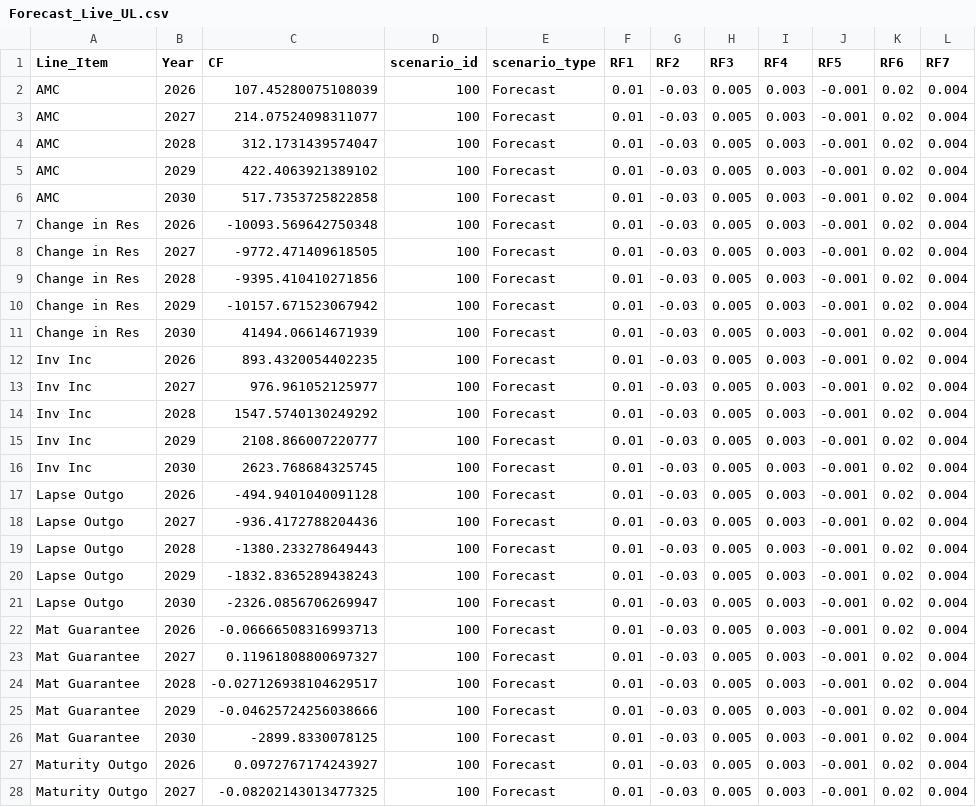
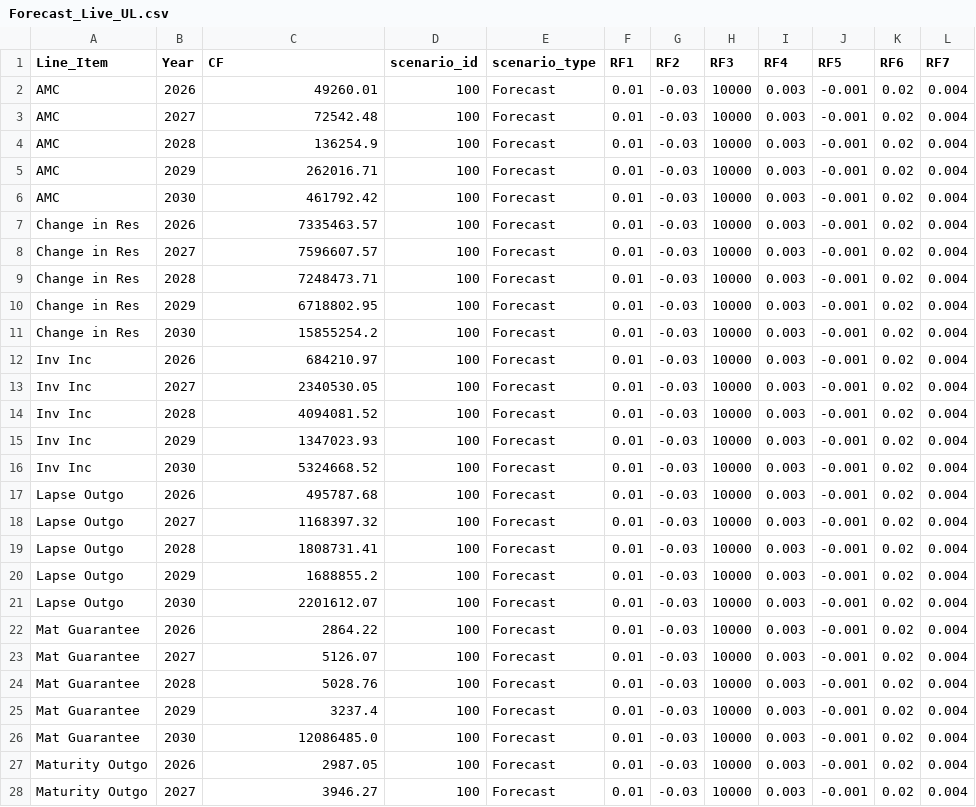
Before and after one commit to chelsee-ai/ai-forecasting, a CSV file: Forecast_Live_UL.csv, drawn as a sheet; only a part is shown; the diff covers the shown part only.

Commit message:
Upload CSV from Colab

```diff
--- a/Forecast_Live_UL.csv
+++ b/Forecast_Live_UL.csv
@@ -1,28 +1,28 @@
 Line_Item,Year,CF,scenario_id,scenario_type,RF1,RF2,RF3,RF4,RF5,RF6,RF7
-AMC,2026,107.45280075108039,100,Forecast,0.01,-0.03,0.005,0.003,-0.001,0.02,0.004
-AMC,2027,214.07524098311077,100,Forecast,0.01,-0.03,0.005,0.003,-0.001,0.02,0.004
-AMC,2028,312.1731439574047,100,Forecast,0.01,-0.03,0.005,0.003,-0.001,0.02,0.004
-AMC,2029,422.4063921389102,100,Forecast,0.01,-0.03,0.005,0.003,-0.001,0.02,0.004
-AMC,2030,517.7353725822858,100,Forecast,0.01,-0.03,0.005,0.003,-0.001,0.02,0.004
-Change in Res,2026,-10093.569642750348,100,Forecast,0.01,-0.03,0.005,0.003,-0.001,0.02,0.004
-Change in Res,2027,-9772.471409618505,100,Forecast,0.01,-0.03,0.005,0.003,-0.001,0.02,0.004
-Change in Res,2028,-9395.410410271856,100,Forecast,0.01,-0.03,0.005,0.003,-0.001,0.02,0.004
-Change in Res,2029,-10157.671523067942,100,Forecast,0.01,-0.03,0.005,0.003,-0.001,0.02,0.004
-Change in Res,2030,41494.06614671939,100,Forecast,0.01,-0.03,0.005,0.003,-0.001,0.02,0.004
-Inv Inc,2026,893.4320054402235,100,Forecast,0.01,-0.03,0.005,0.003,-0.001,0.02,0.004
-Inv Inc,2027,976.961052125977,100,Forecast,0.01,-0.03,0.005,0.003,-0.001,0.02,0.004
-Inv Inc,2028,1547.5740130249292,100,Forecast,0.01,-0.03,0.005,0.003,-0.001,0.02,0.004
-Inv Inc,2029,2108.866007220777,100,Forecast,0.01,-0.03,0.005,0.003,-0.001,0.02,0.004
-Inv Inc,2030,2623.768684325745,100,Forecast,0.01,-0.03,0.005,0.003,-0.001,0.02,0.004
-Lapse Outgo,2026,-494.9401040091128,100,Forecast,0.01,-0.03,0.005,0.003,-0.001,0.02,0.004
-Lapse Outgo,2027,-936.4172788204436,100,Forecast,0.01,-0.03,0.005,0.003,-0.001,0.02,0.004
-Lapse Outgo,2028,-1380.233278649443,100,Forecast,0.01,-0.03,0.005,0.003,-0.001,0.02,0.004
-Lapse Outgo,2029,-1832.8365289438243,100,Forecast,0.01,-0.03,0.005,0.003,-0.001,0.02,0.004
-Lapse Outgo,2030,-2326.0856706269947,100,Forecast,0.01,-0.03,0.005,0.003,-0.001,0.02,0.004
-Mat Guarantee,2026,-0.06666508316993713,100,Forecast,0.01,-0.03,0.005,0.003,-0.001,0.02,0.004
-Mat Guarantee,2027,0.11961808800697327,100,Forecast,0.01,-0.03,0.005,0.003,-0.001,0.02,0.004
-Mat Guarantee,2028,-0.027126938104629517,100,Forecast,0.01,-0.03,0.005,0.003,-0.001,0.02,0.004
-Mat Guarantee,2029,-0.04625724256038666,100,Forecast,0.01,-0.03,0.005,0.003,-0.001,0.02,0.004
-Mat Guarantee,2030,-2899.8330078125,100,Forecast,0.01,-0.03,0.005,0.003,-0.001,0.02,0.004
-Maturity Outgo,2026,0.0972767174243927,100,Forecast,0.01,-0.03,0.005,0.003,-0.001,0.02,0.004
-Maturity Outgo,2027,-0.08202143013477325,100,Forecast,0.01,-0.03,0.005,0.003,-0.001,0.02,0.004
+AMC,2026,49260.01,100,Forecast,0.01,-0.03,10000,0.003,-0.001,0.02,0.004
+AMC,2027,72542.48,100,Forecast,0.01,-0.03,10000,0.003,-0.001,0.02,0.004
+AMC,2028,136254.9,100,Forecast,0.01,-0.03,10000,0.003,-0.001,0.02,0.004
+AMC,2029,262016.71,100,Forecast,0.01,-0.03,10000,0.003,-0.001,0.02,0.004
+AMC,2030,461792.42,100,Forecast,0.01,-0.03,10000,0.003,-0.001,0.02,0.004
+Change in Res,2026,7335463.57,100,Forecast,0.01,-0.03,10000,0.003,-0.001,0.02,0.004
+Change in Res,2027,7596607.57,100,Forecast,0.01,-0.03,10000,0.003,-0.001,0.02,0.004
+Change in Res,2028,7248473.71,100,Forecast,0.01,-0.03,10000,0.003,-0.001,0.02,0.004
+Change in Res,2029,6718802.95,100,Forecast,0.01,-0.03,10000,0.003,-0.001,0.02,0.004
+Change in Res,2030,15855254.2,100,Forecast,0.01,-0.03,10000,0.003,-0.001,0.02,0.004
+Inv Inc,2026,684210.97,100,Forecast,0.01,-0.03,10000,0.003,-0.001,0.02,0.004
+Inv Inc,2027,2340530.05,100,Forecast,0.01,-0.03,10000,0.003,-0.001,0.02,0.004
+Inv Inc,2028,4094081.52,100,Forecast,0.01,-0.03,10000,0.003,-0.001,0.02,0.004
+Inv Inc,2029,1347023.93,100,Forecast,0.01,-0.03,10000,0.003,-0.001,0.02,0.004
+Inv Inc,2030,5324668.52,100,Forecast,0.01,-0.03,10000,0.003,-0.001,0.02,0.004
+Lapse Outgo,2026,495787.68,100,Forecast,0.01,-0.03,10000,0.003,-0.001,0.02,0.004
+Lapse Outgo,2027,1168397.32,100,Forecast,0.01,-0.03,10000,0.003,-0.001,0.02,0.004
+Lapse Outgo,2028,1808731.41,100,Forecast,0.01,-0.03,10000,0.003,-0.001,0.02,0.004
+Lapse Outgo,2029,1688855.2,100,Forecast,0.01,-0.03,10000,0.003,-0.001,0.02,0.004
+Lapse Outgo,2030,2201612.07,100,Forecast,0.01,-0.03,10000,0.003,-0.001,0.02,0.004
+Mat Guarantee,2026,2864.22,100,Forecast,0.01,-0.03,10000,0.003,-0.001,0.02,0.004
+Mat Guarantee,2027,5126.07,100,Forecast,0.01,-0.03,10000,0.003,-0.001,0.02,0.004
+Mat Guarantee,2028,5028.76,100,Forecast,0.01,-0.03,10000,0.003,-0.001,0.02,0.004
+Mat Guarantee,2029,3237.4,100,Forecast,0.01,-0.03,10000,0.003,-0.001,0.02,0.004
+Mat Guarantee,2030,12086485.0,100,Forecast,0.01,-0.03,10000,0.003,-0.001,0.02,0.004
+Maturity Outgo,2026,2987.05,100,Forecast,0.01,-0.03,10000,0.003,-0.001,0.02,0.004
+Maturity Outgo,2027,3946.27,100,Forecast,0.01,-0.03,10000,0.003,-0.001,0.02,0.004
```
Also changed, not shown: 46 edited cells elsewhere in this file.
